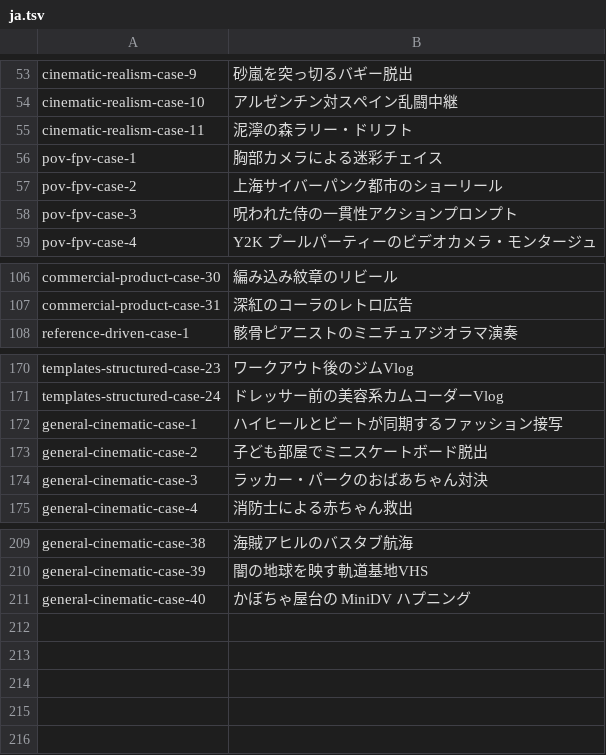
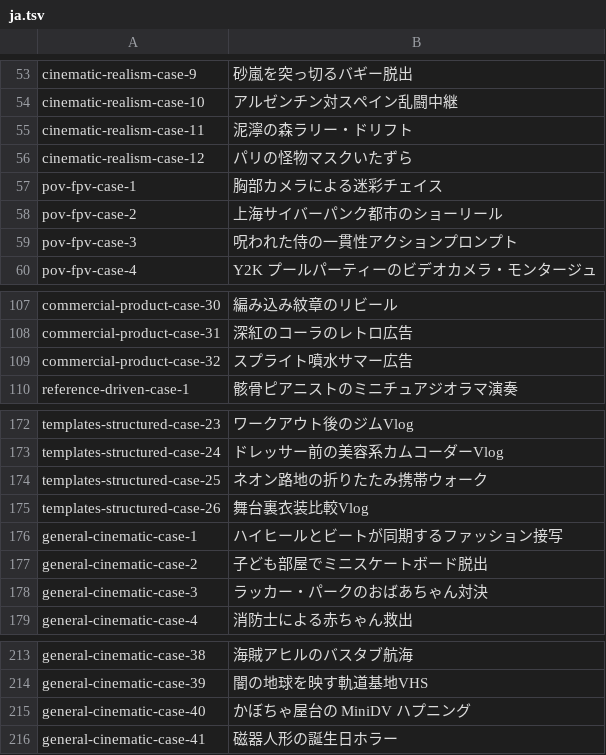
Before and after one commit to Evolink-AI/awesome-seedance-2.5-flash-prompts, a TSV file: data/localized-titles/ja.tsv, drawn as a sheet; only a part is shown, gaps mark what is left out.

```diff
--- a/data/localized-titles/ja.tsv
+++ b/data/localized-titles/ja.tsv
@@ -55,2 +55,3 @@ cinematic-realism-case-10	アルゼンチン対スペイン乱闘中継
 cinematic-realism-case-11	泥濘の森ラリー・ドリフト
+cinematic-realism-case-12	パリの怪物マスクいたずら
 pov-fpv-case-1	胸部カメラによる迷彩チェイス
@@ -107,2 +108,3 @@ commercial-product-case-30	編み込み紋章のリビール
 commercial-product-case-31	深紅のコーラのレトロ広告
+commercial-product-case-32	スプライト噴水サマー広告
 reference-driven-case-1	骸骨ピアニストのミニチュアジオラマ演奏
@@ -171,2 +173,4 @@ templates-structured-case-23	ワークアウト後のジムVlog
 templates-structured-case-24	ドレッサー前の美容系カムコーダーVlog
+templates-structured-case-25	ネオン路地の折りたたみ携帯ウォーク
+templates-structured-case-26	舞台裏衣装比較Vlog
 general-cinematic-case-1	ハイヒールとビートが同期するファッション接写
@@ -211 +215,2 @@ general-cinematic-case-39	闇の地球を映す軌道基地VHS
 general-cinematic-case-40	かぼちゃ屋台の MiniDV ハプニング
+general-cinematic-case-41	磁器人形の誕生日ホラー
```
Also changed, not shown: data/localized-titles/es.tsv, data/localized-titles/fr.tsv, 20 other files.
